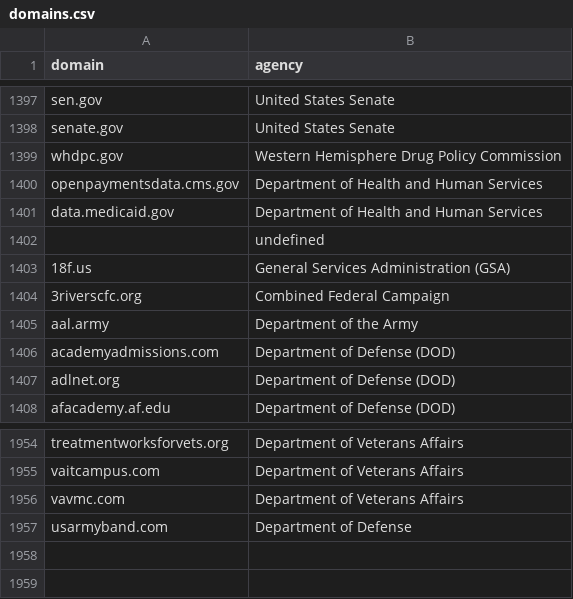
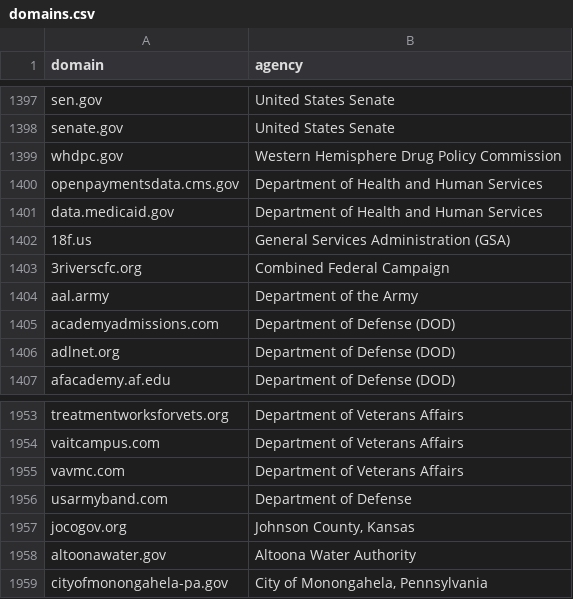
Before and after one commit to civichackingagency/scangov, a CSV file: data/domains.csv, drawn as a sheet; only a part is shown, gaps mark what is left out; removed rows and columns are numbered as before the commit, all else as after; the diff names each change by its address in the sheet, - before the commit and + after, or states it on an @@ line.

```diff
--- a/data/domains.csv
+++ b/data/domains.csv
-row 1402:  | undefined
+row 1957: jocogov.org | Johnson County, Kansas
+row 1958: altoonawater.gov | Altoona Water Authority
+row 1959: cityofmonongahela-pa.gov | City of Monongahela, Pennsylvania
```
Also changed, not shown: 7 other files.
